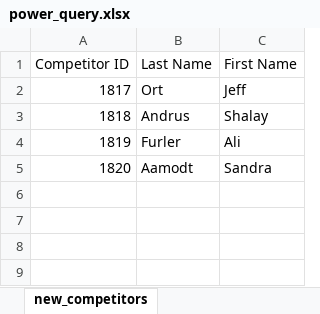
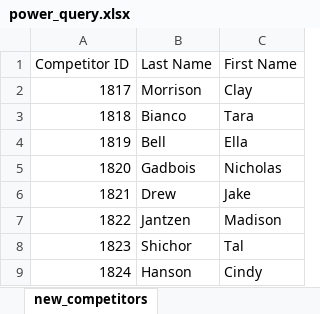
Before and after one commit to CTSTavarney/ctst-dev, an Excel workbook: create_csv_new/power_query.xlsx, sheet new_competitors, drawn as a sheet; values as stored, in another font and other column widths than the file's, no borders; table styles not drawn; the diff names each change by its address in the sheet, - before the commit and + after, or states it on an @@ line.

```diff
--- a/create_csv_new/power_query.xlsx (sheet new_competitors)
+++ b/create_csv_new/power_query.xlsx (sheet new_competitors)
-B2 (Last Name): Ort
+B2 (Last Name): Morrison
-C2 (First Name): Jeff
+C2 (First Name): Clay
-B3 (Last Name): Andrus
+B3 (Last Name): Bianco
-C3 (First Name): Shalay
+C3 (First Name): Tara
-B4 (Last Name): Furler
+B4 (Last Name): Bell
-C4 (First Name): Ali
+C4 (First Name): Ella
-B5 (Last Name): Aamodt
+B5 (Last Name): Gadbois
-C5 (First Name): Sandra
+C5 (First Name): Nicholas
+row 6: 1821 | Drew | Jake
+row 7: 1822 | Jantzen | Madison
+row 8: 1823 | Shichor | Tal
+row 9: 1824 | Hanson | Cindy
```
Also changed, not shown: sheet all_results, sheet all_new_results_unnumbered, sheet all_new_results_numbered, sheet previous_results, sheet old_competitors, sheet all_competitors, create_db_tables/create_db_tables.xlsx, 56 other files.
